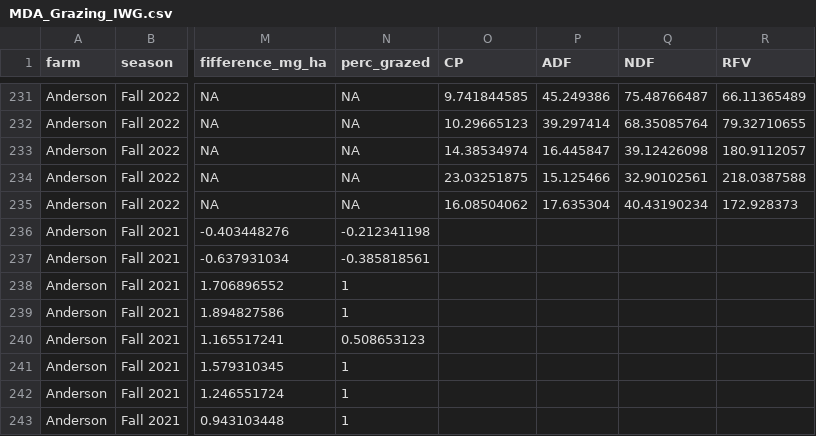
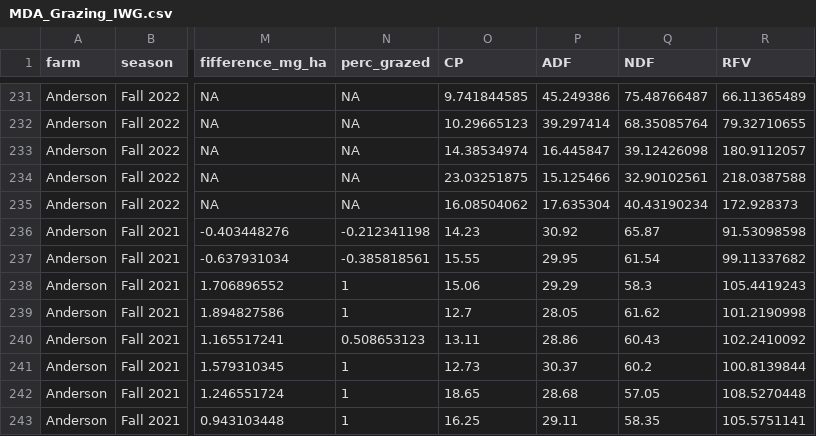
Before and after one commit to jungej62/MDA_Grazing_IWG, a CSV file: data/MDA_Grazing_IWG.csv, drawn as a sheet; only a part is shown, gaps mark what is left out; the diff covers the shown part only; the diff names each change by its address in the sheet, - before the commit and + after, or states it on an @@ line.

```diff
--- a/data/MDA_Grazing_IWG.csv
+++ b/data/MDA_Grazing_IWG.csv
-O236 (CP): (empty)
+O236 (CP): 14.23
-P236 (ADF): (empty)
+P236 (ADF): 30.92
-Q236 (NDF): (empty)
+Q236 (NDF): 65.87
-R236 (RFV): (empty)
+R236 (RFV): 91.53098598
-O237 (CP): (empty)
+O237 (CP): 15.55
-P237 (ADF): (empty)
+P237 (ADF): 29.95
-Q237 (NDF): (empty)
+Q237 (NDF): 61.54
-R237 (RFV): (empty)
+R237 (RFV): 99.11337682
-O238 (CP): (empty)
+O238 (CP): 15.06
-P238 (ADF): (empty)
+P238 (ADF): 29.29
-Q238 (NDF): (empty)
+Q238 (NDF): 58.3
-R238 (RFV): (empty)
+R238 (RFV): 105.4419243
-O239 (CP): (empty)
+O239 (CP): 12.7
-P239 (ADF): (empty)
+P239 (ADF): 28.05
-Q239 (NDF): (empty)
+Q239 (NDF): 61.62
-R239 (RFV): (empty)
+R239 (RFV): 101.2190998
-O240 (CP): (empty)
+O240 (CP): 13.11
-P240 (ADF): (empty)
+P240 (ADF): 28.86
-Q240 (NDF): (empty)
+Q240 (NDF): 60.43
-R240 (RFV): (empty)
+R240 (RFV): 102.2410092
-O241 (CP): (empty)
+O241 (CP): 12.73
-P241 (ADF): (empty)
+P241 (ADF): 30.37
-Q241 (NDF): (empty)
+Q241 (NDF): 60.2
-R241 (RFV): (empty)
+R241 (RFV): 100.8139844
-O242 (CP): (empty)
+O242 (CP): 18.65
-P242 (ADF): (empty)
+P242 (ADF): 28.68
-Q242 (NDF): (empty)
+Q242 (NDF): 57.05
-R242 (RFV): (empty)
+R242 (RFV): 108.5270448
-O243 (CP): (empty)
+O243 (CP): 16.25
-P243 (ADF): (empty)
+P243 (ADF): 29.11
-Q243 (NDF): (empty)
+Q243 (NDF): 58.35
-R243 (RFV): (empty)
+R243 (RFV): 105.5751141
```
Also changed, not shown: 47 edited cells elsewhere in this file, 4 other files.
